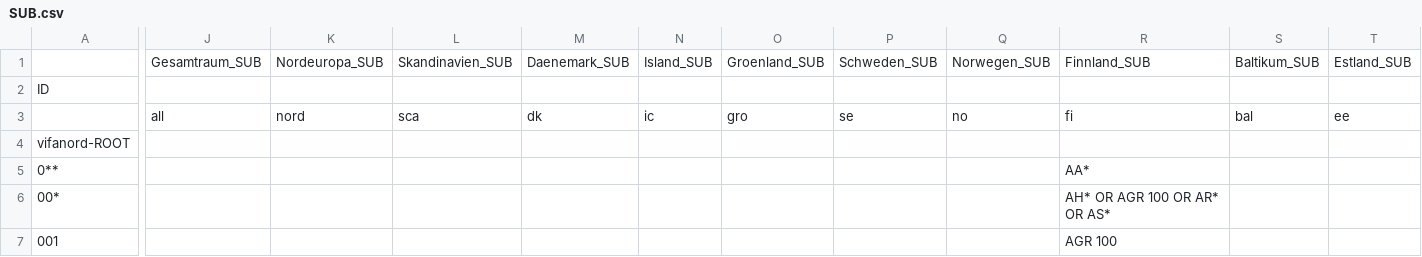
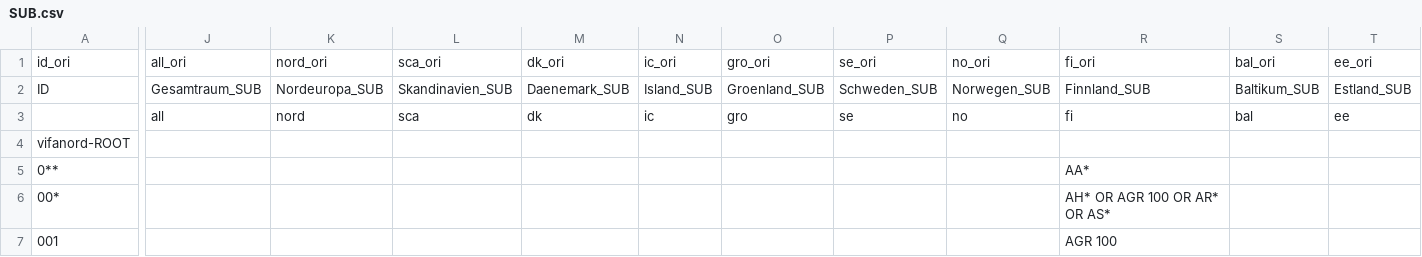
Before and after one commit to ssp/vifanord-themenbaum, a CSV file: data/SUB.csv, drawn as a sheet; only a part is shown, gaps mark what is left out; removed rows and columns are numbered as before the commit, all else as after; rows hold the shown columns only; the diff covers the shown part only; the diff names each change by its address in the sheet, - before the commit and + after, or states it on an @@ line.

```diff
--- a/data/SUB.csv
+++ b/data/SUB.csv
-row 1:  | Gesamtraum_SUB | Nordeuropa_SUB | Skandinavien_SUB | Daenemark_SUB | Island_SUB | Groenland_SUB | Schweden_SUB | Norwegen_SUB | Finnland_SUB | Baltikum_SUB | Estland_SUB
+row 1: id_ori | all_ori | nord_ori | sca_ori | dk_ori | ic_ori | gro_ori | se_ori | no_ori | fi_ori | bal_ori | ee_ori
-J2: (empty)
+J2: Gesamtraum_SUB
-K2: (empty)
+K2: Nordeuropa_SUB
-L2: (empty)
+L2: Skandinavien_SUB
-M2: (empty)
+M2: Daenemark_SUB
-N2: (empty)
+N2: Island_SUB
-O2: (empty)
+O2: Groenland_SUB
-P2: (empty)
+P2: Schweden_SUB
-Q2: (empty)
+Q2: Norwegen_SUB
-R2: (empty)
+R2: Finnland_SUB
-S2: (empty)
+S2: Baltikum_SUB
-T2: (empty)
+T2: Estland_SUB
```
Also changed, not shown: 2 edited cells elsewhere in this file, data/HGW.csv, 1 other file.
